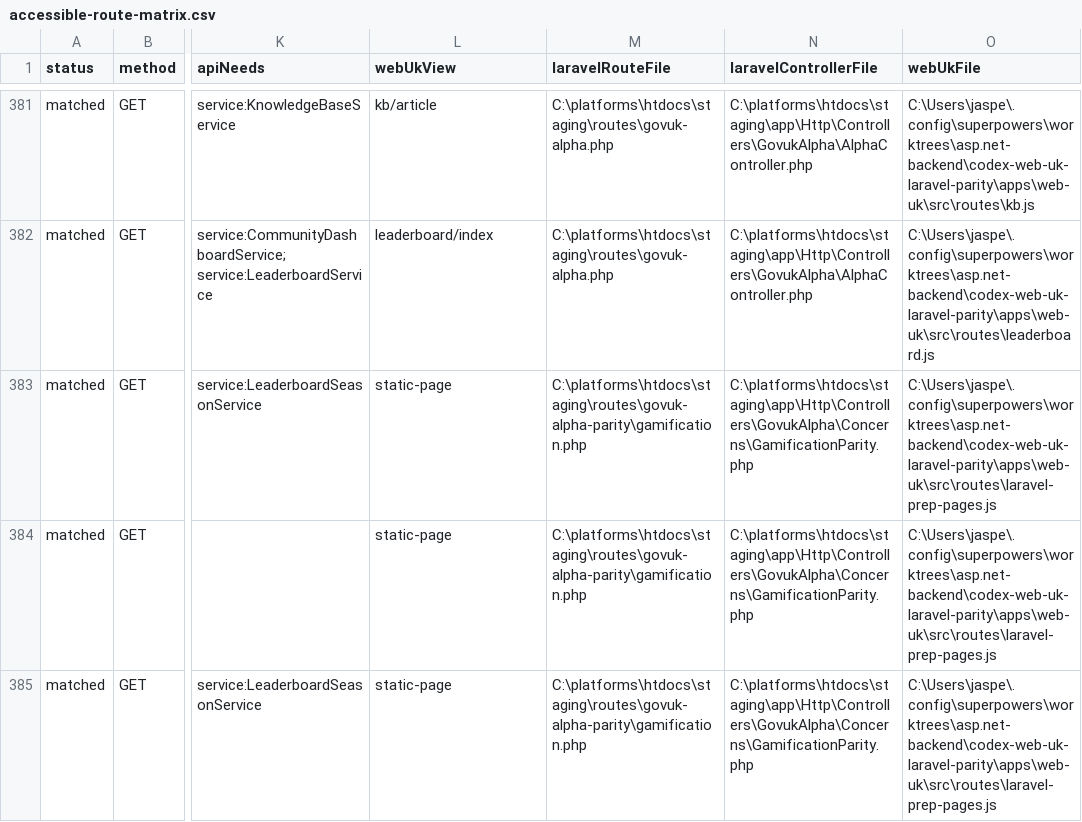
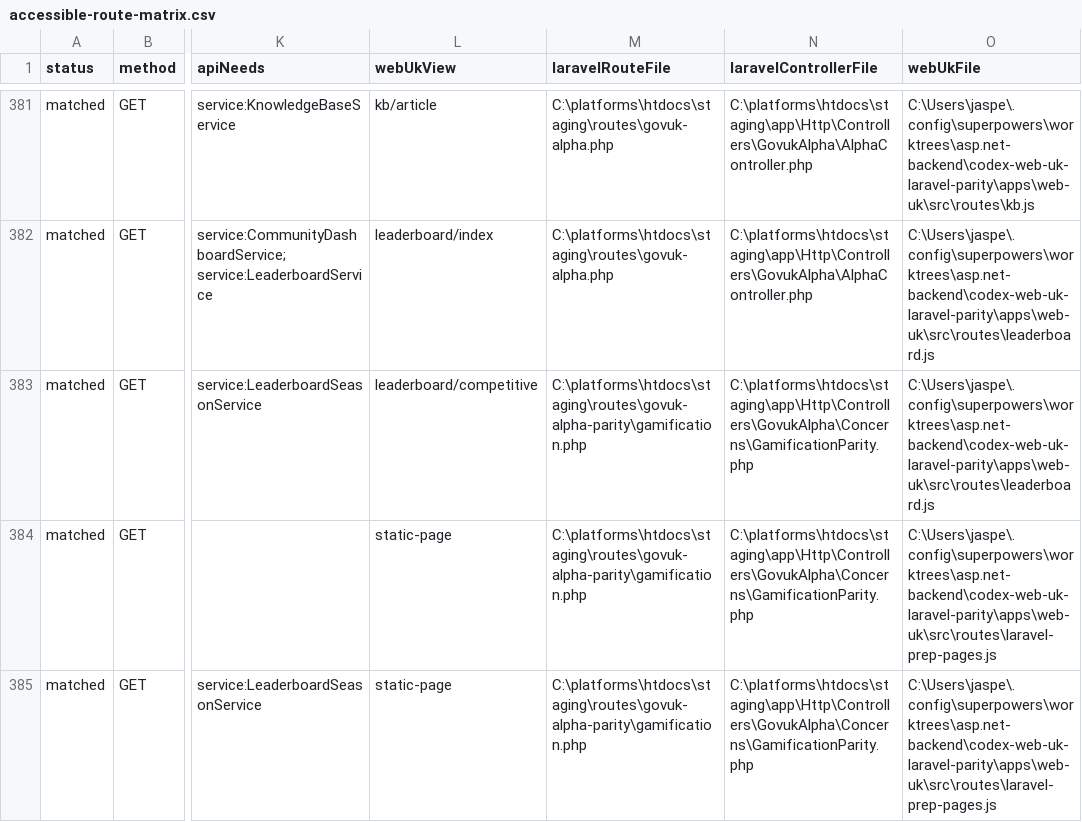
Before and after one commit to jasperfordesq-ai/api.project-nexus.net, a CSV file: apps/web-uk/docs/generated/accessible-route-matrix.csv, drawn as a sheet; only a part is shown, gaps mark what is left out; the diff names each change by its address in the sheet, - before the commit and + after, or states it on an @@ line.

Commit message:
feat: add Laravel competitive leaderboard page

```diff
--- a/apps/web-uk/docs/generated/accessible-route-matrix.csv
+++ b/apps/web-uk/docs/generated/accessible-route-matrix.csv
-L383 (webUkView): static-page
+L383 (webUkView): leaderboard/competitive
-O383 (webUkFile): C:\Users\jaspe\.config\superpowers\worktrees\asp.net-backend\codex-web-uk-laravel-parity\apps\web-uk\src\routes\laravel-prep-pages.js
+O383 (webUkFile): C:\Users\jaspe\.config\superpowers\worktrees\asp.net-backend\codex-web-uk-laravel-parity\apps\web-uk\src\routes\leaderboard.js
```
Also changed, not shown: 8 other files.
